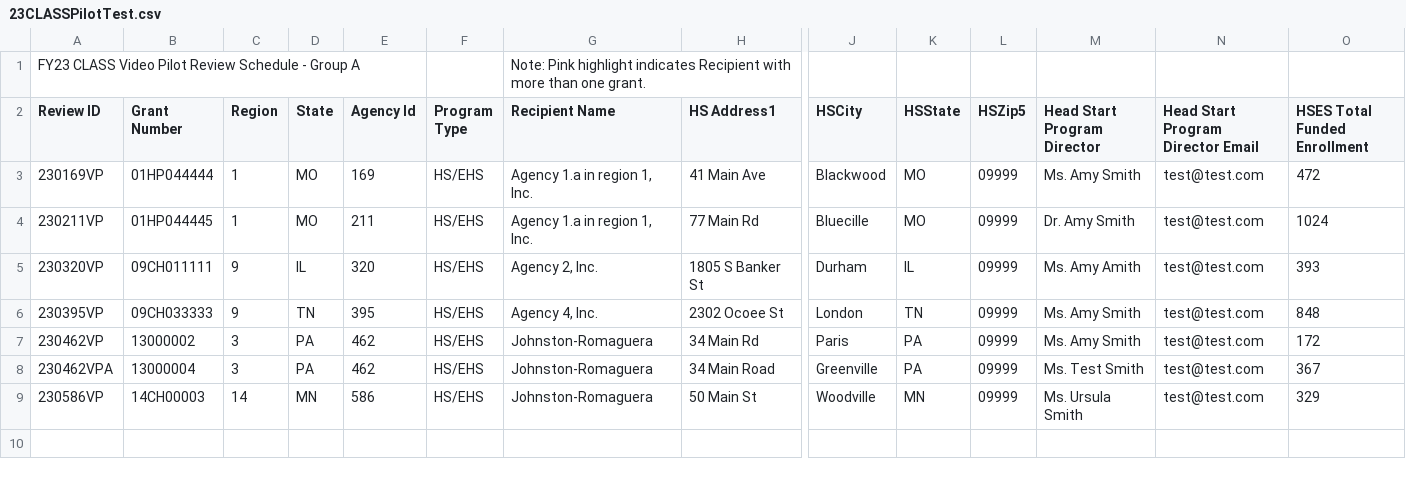
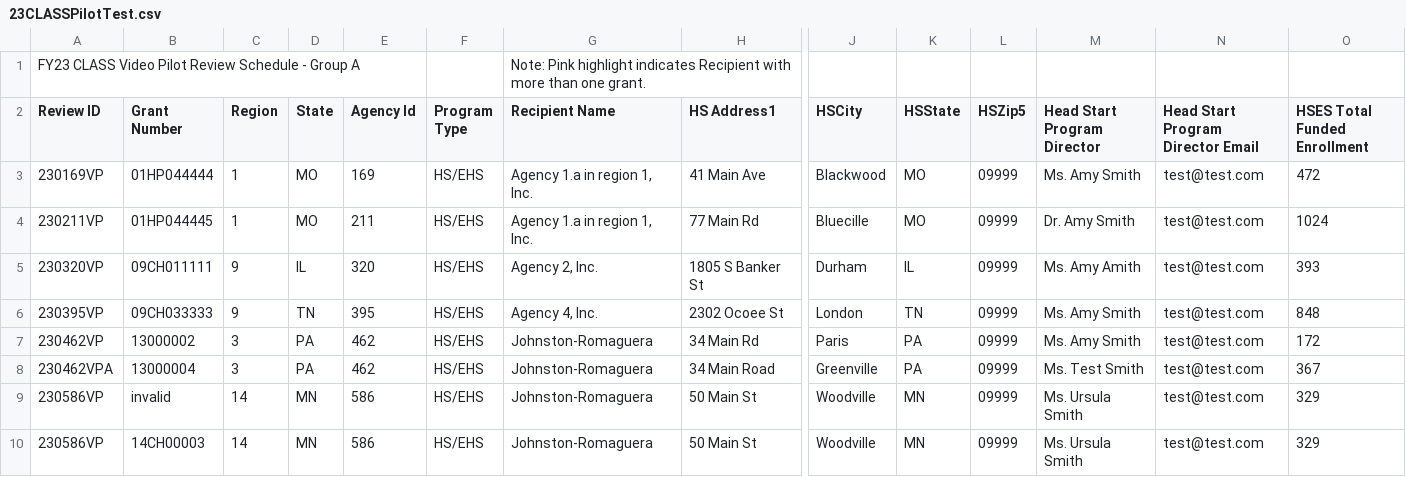
Before and after one commit to HHS/Head-Start-TTADP, a CSV file: src/tools/files/23CLASSPilotTest.csv (was 23CLASSPilotTest.csv), drawn as a sheet; only a part is shown, gaps mark what is left out; rows hold the shown columns only; the diff names each change by its address in the sheet, - before the commit and + after, or states it on an @@ line.

```diff
--- a/23CLASSPilotTest.csv
+++ b/src/tools/files/23CLASSPilotTest.csv
+row 9: 230586VP | invalid | 14 | MN | 586 | HS/EHS | Johnston-Romaguera | 50 Main St | Woodville | MN | 09999 | Ms. Ursula Smith | test@test.com | 329
```
Also changed, not shown: 3 other files.
